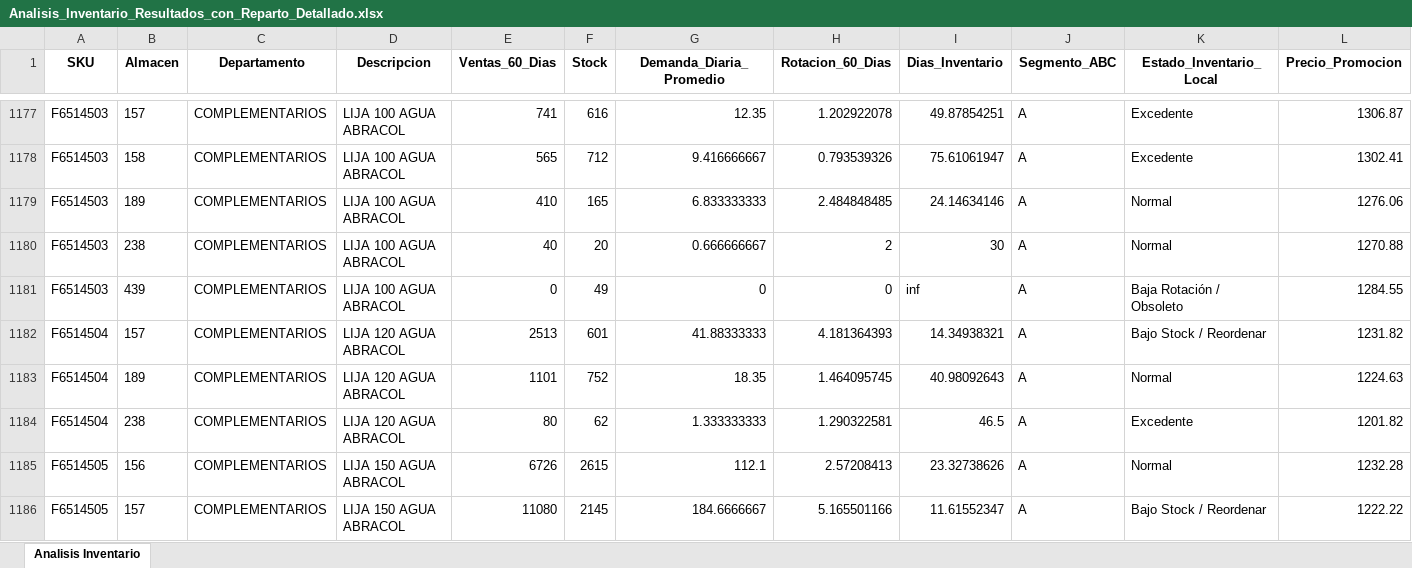
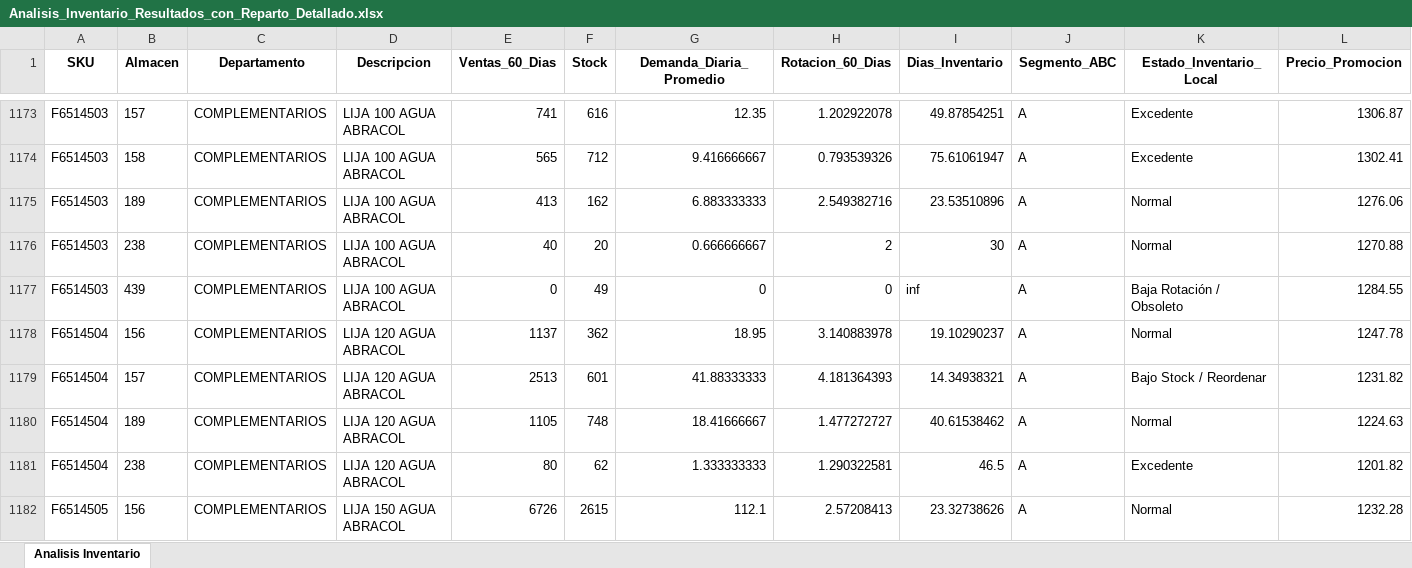
Before and after one commit to DiegoMao201/Rotacion-Iventarios, an Excel workbook: Analisis_Inventario_Resultados_con_Reparto_Detallado.xlsx, sheet Analisis Inventario, drawn as a sheet; only a part is shown, gaps mark what is left out; the shorter side is filled out with more unchanged rows; values as stored, in another font and other column widths than the file's, no borders; addresses are those after the commit; rows hold the shown columns only; the diff covers the shown part only; the diff names each change by its address in the sheet, - before the commit and + after, or states it on an @@ line.

Commit message:
Actualizacion automatica de datos - 2025-10-04_11-00-51

```diff
--- a/Analisis_Inventario_Resultados_con_Reparto_Detallado.xlsx (sheet Analisis Inventario)
+++ b/Analisis_Inventario_Resultados_con_Reparto_Detallado.xlsx (sheet Analisis Inventario)
-E1175 (Ventas_60_Dias): 410
+E1175 (Ventas_60_Dias): 413
-F1175 (Stock): 165
+F1175 (Stock): 162
-G1175 (Demanda_Diaria_Promedio): 6.833333333
+G1175 (Demanda_Diaria_Promedio): 6.883333333
-H1175 (Rotacion_60_Dias): 2.484848485
+H1175 (Rotacion_60_Dias): 2.549382716
-I1175 (Dias_Inventario): 24.14634146
+I1175 (Dias_Inventario): 23.53510896
+row 1178: F6514504 | 156 | COMPLEMENTARIOS | LIJA 120 AGUA ABRACOL | 1137 | 362 | 18.95 | 3.140883978 | 19.10290237 | A | Normal | 1247.78
-E1180 (Ventas_60_Dias): 1101
+E1180 (Ventas_60_Dias): 1105
-F1180 (Stock): 752
+F1180 (Stock): 748
-G1180 (Demanda_Diaria_Promedio): 18.35
+G1180 (Demanda_Diaria_Promedio): 18.41666667
-H1180 (Rotacion_60_Dias): 1.464095745
+H1180 (Rotacion_60_Dias): 1.477272727
-I1180 (Dias_Inventario): 40.98092643
+I1180 (Dias_Inventario): 40.61538462
```
Also changed, not shown: 6 added rows, 7 removed rows and 703 edited cells elsewhere in this sheet.
